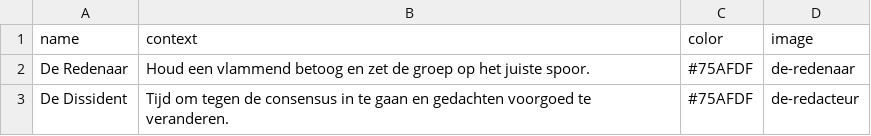
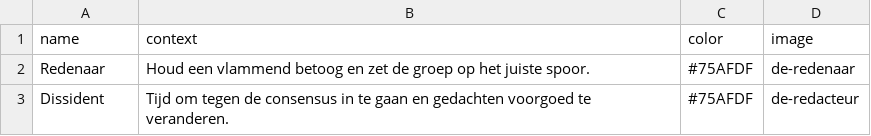
Before and after one commit to responsibleIT/moralis-machina, a CSV file: src/assets/specialcards.csv, drawn as a sheet.

```diff
--- a/src/assets/specialcards.csv
+++ b/src/assets/specialcards.csv
@@ -1,3 +1,3 @@
 name,context,color,image
-De Redenaar,Houd een vlammend betoog en zet de groep op het juiste spoor.,#75AFDF,de-redenaar
-De Dissident,Tijd om tegen de consensus in te gaan en gedachten voorgoed te veranderen.,#75AFDF,de-redacteur
+Redenaar,Houd een vlammend betoog en zet de groep op het juiste spoor.,#75AFDF,de-redenaar
+Dissident,Tijd om tegen de consensus in te gaan en gedachten voorgoed te veranderen.,#75AFDF,de-redacteur
```
Also changed, not shown: 55 other files.
